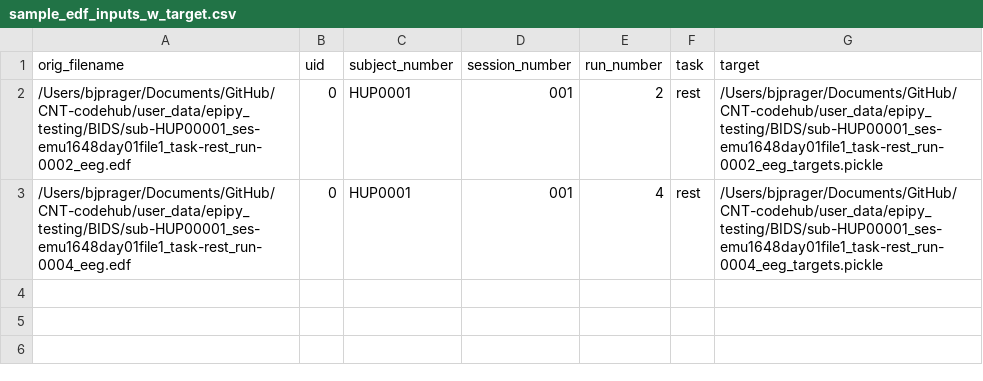
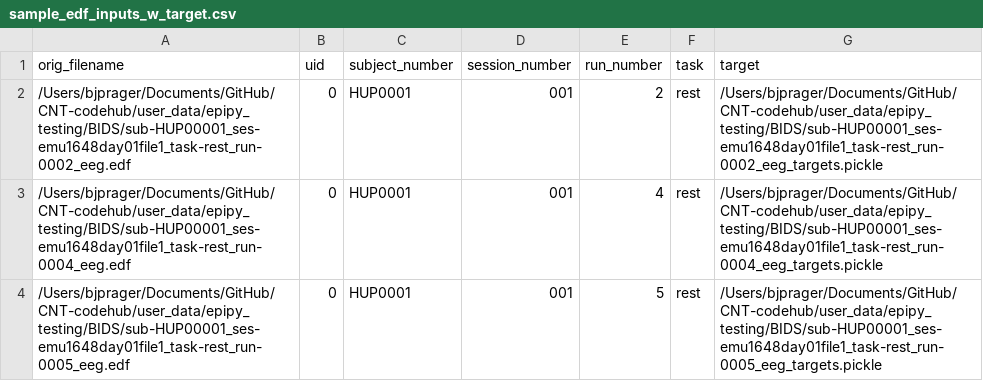
Before and after one commit to penn-cnt/BIDSIFY, a CSV file: samples/inputs/sample_edf_inputs_w_target.csv, drawn as a sheet.

```diff
--- a/samples/inputs/sample_edf_inputs_w_target.csv
+++ b/samples/inputs/sample_edf_inputs_w_target.csv
@@ -3 +3,2 @@ orig_filename,uid,subject_number,session_number,run_number,task,target
 /Users/bjprager/Documents/GitHub/CNT-codehub/user_data/epipy_testing/BIDS/sub-HUP00001_ses-emu1648day01file1_task-rest_run-0004_eeg.edf,0,HUP0001,001,4,rest,/Users/bjprager/Documents/GitHub/CNT-codehub/user_data/epipy_testing/BIDS/sub-HUP00001_ses-emu1648day01file1_task-rest_run-0004_eeg_targets.pickle
+/Users/bjprager/Documents/GitHub/CNT-codehub/user_data/epipy_testing/BIDS/sub-HUP00001_ses-emu1648day01file1_task-rest_run-0005_eeg.edf,0,HUP0001,001,5,rest,/Users/bjprager/Documents/GitHub/CNT-codehub/user_data/epipy_testing/BIDS/sub-HUP00001_ses-emu1648day01file1_task-rest_run-0005_eeg_targets.pickle
```
Also changed, not shown: 8 other files.
